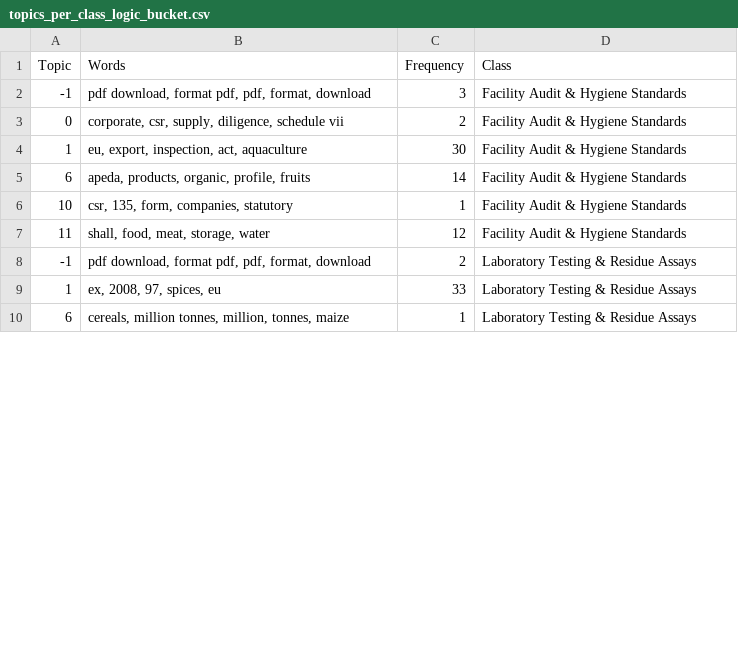
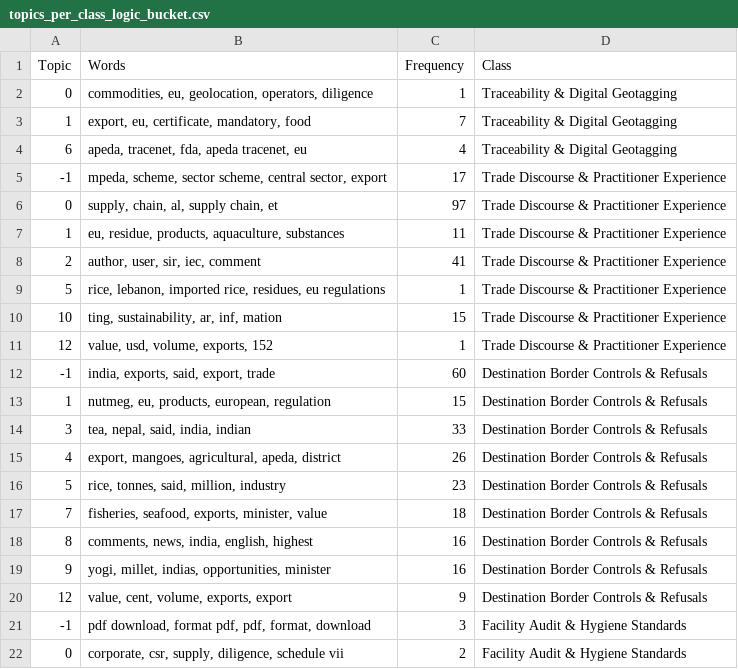
Before and after one commit to ayush-roy-21/agri-food-supplychain, a CSV file: data/results/topics_per_class_logic_bucket.csv, drawn as a sheet; only a part is shown; the shorter side is filled out with more unchanged rows; the diff covers the shown part only.

Commit message:
re ran the topic per class script

```diff
--- a/data/results/topics_per_class_logic_bucket.csv
+++ b/data/results/topics_per_class_logic_bucket.csv
@@ -1,2 +1,21 @@
 Topic,Words,Frequency,Class
+0,"commodities, eu, geolocation, operators, diligence",1,Traceability & Digital Geotagging
+1,"export, eu, certificate, mandatory, food",7,Traceability & Digital Geotagging
+6,"apeda, tracenet, fda, apeda tracenet, eu",4,Traceability & Digital Geotagging
+-1,"mpeda, scheme, sector scheme, central sector, export",17,Trade Discourse & Practitioner Experience
+0,"supply, chain, al, supply chain, et",97,Trade Discourse & Practitioner Experience
+1,"eu, residue, products, aquaculture, substances",11,Trade Discourse & Practitioner Experience
+2,"author, user, sir, iec, comment",41,Trade Discourse & Practitioner Experience
+5,"rice, lebanon, imported rice, residues, eu regulations",1,Trade Discourse & Practitioner Experience
+10,"ting, sustainability, ar, inf, mation",15,Trade Discourse & Practitioner Experience
+12,"value, usd, volume, exports, 152",1,Trade Discourse & Practitioner Experience
+-1,"india, exports, said, export, trade",60,Destination Border Controls & Refusals
+1,"nutmeg, eu, products, european, regulation",15,Destination Border Controls & Refusals
+3,"tea, nepal, said, india, indian",33,Destination Border Controls & Refusals
+4,"export, mangoes, agricultural, apeda, district",26,Destination Border Controls & Refusals
+5,"rice, tonnes, said, million, industry",23,Destination Border Controls & Refusals
+7,"fisheries, seafood, exports, minister, value",18,Destination Border Controls & Refusals
+8,"comments, news, india, english, highest",16,Destination Border Controls & Refusals
+9,"yogi, millet, indias, opportunities, minister",16,Destination Border Controls & Refusals
+12,"value, cent, volume, exports, export",9,Destination Border Controls & Refusals
 -1,"pdf download, format pdf, pdf, format, download",3,Facility Audit & Hygiene Standards
```
Also changed, not shown: 10 removed rows elsewhere in this file, data/embeddings/mapping_table_4x5.csv, data/results/topics_per_class_digital_system_flag.csv, 5 other files.
